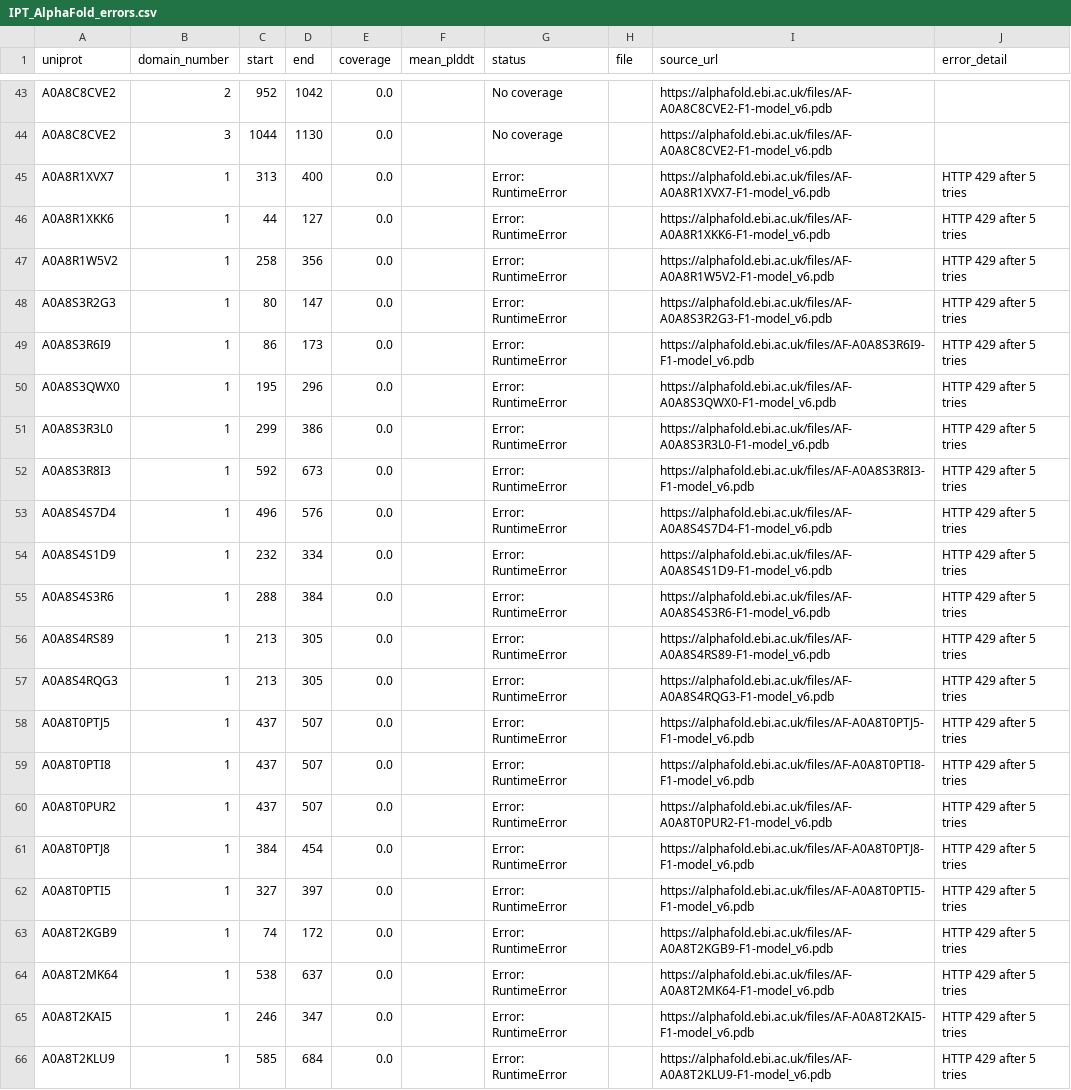
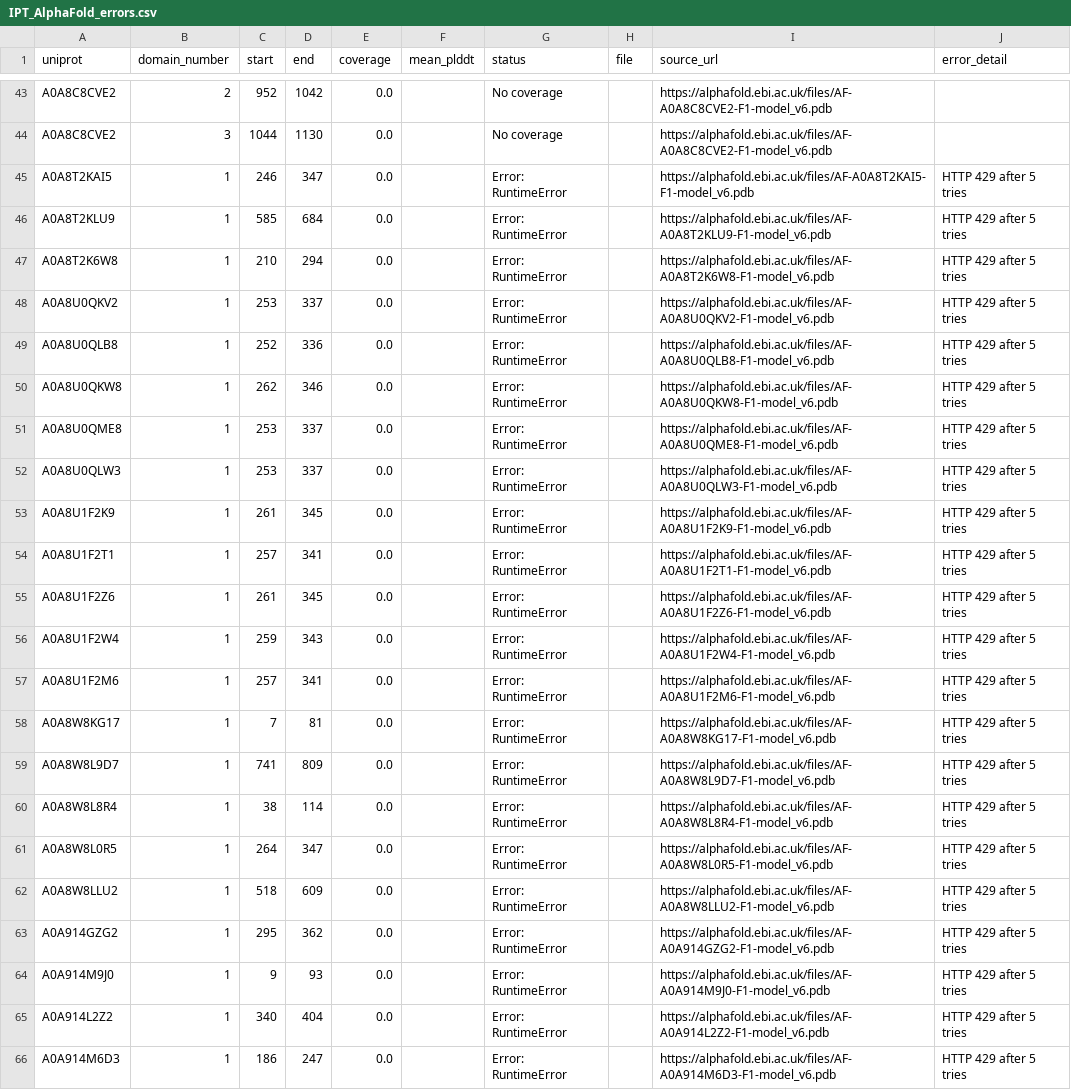
Before and after one commit to NephVar/IPT, a CSV file: metadata/IPT_AlphaFold_errors.csv, drawn as a sheet; only a part is shown, gaps mark what is left out; the shorter side is filled out with more unchanged rows; the diff names each change by its address in the sheet, - before the commit and + after, or states it on an @@ line.

```diff
--- a/metadata/IPT_AlphaFold_errors.csv
+++ b/metadata/IPT_AlphaFold_errors.csv
-row 45: A0A8R1XVX7 | 1 | 313 | 400 | 0.0 |  | Error: RuntimeError |  | https://alphafold.ebi.ac.uk/files/AF-A0A8R1XVX7-F1-model_v6.pdb | HTTP 429 after 5 tries
-row 46: A0A8R1XKK6 | 1 | 44 | 127 | 0.0 |  | Error: RuntimeError |  | https://alphafold.ebi.ac.uk/files/AF-A0A8R1XKK6-F1-model_v6.pdb | HTTP 429 after 5 tries
-row 47: A0A8R1W5V2 | 1 | 258 | 356 | 0.0 |  | Error: RuntimeError |  | https://alphafold.ebi.ac.uk/files/AF-A0A8R1W5V2-F1-model_v6.pdb | HTTP 429 after 5 tries
-row 48: A0A8S3R2G3 | 1 | 80 | 147 | 0.0 |  | Error: RuntimeError |  | https://alphafold.ebi.ac.uk/files/AF-A0A8S3R2G3-F1-model_v6.pdb | HTTP 429 after 5 tries
-row 49: A0A8S3R6I9 | 1 | 86 | 173 | 0.0 |  | Error: RuntimeError |  | https://alphafold.ebi.ac.uk/files/AF-A0A8S3R6I9-F1-model_v6.pdb | HTTP 429 after 5 tries
-row 50: A0A8S3QWX0 | 1 | 195 | 296 | 0.0 |  | Error: RuntimeError |  | https://alphafold.ebi.ac.uk/files/AF-A0A8S3QWX0-F1-model_v6.pdb | HTTP 429 after 5 tries
-row 51: A0A8S3R3L0 | 1 | 299 | 386 | 0.0 |  | Error: RuntimeError |  | https://alphafold.ebi.ac.uk/files/AF-A0A8S3R3L0-F1-model_v6.pdb | HTTP 429 after 5 tries
-row 52: A0A8S3R8I3 | 1 | 592 | 673 | 0.0 |  | Error: RuntimeError |  | https://alphafold.ebi.ac.uk/files/AF-A0A8S3R8I3-F1-model_v6.pdb | HTTP 429 after 5 tries
-row 53: A0A8S4S7D4 | 1 | 496 | 576 | 0.0 |  | Error: RuntimeError |  | https://alphafold.ebi.ac.uk/files/AF-A0A8S4S7D4-F1-model_v6.pdb | HTTP 429 after 5 tries
-row 54: A0A8S4S1D9 | 1 | 232 | 334 | 0.0 |  | Error: RuntimeError |  | https://alphafold.ebi.ac.uk/files/AF-A0A8S4S1D9-F1-model_v6.pdb | HTTP 429 after 5 tries
-row 55: A0A8S4S3R6 | 1 | 288 | 384 | 0.0 |  | Error: RuntimeError |  | https://alphafold.ebi.ac.uk/files/AF-A0A8S4S3R6-F1-model_v6.pdb | HTTP 429 after 5 tries
-row 56: A0A8S4RS89 | 1 | 213 | 305 | 0.0 |  | Error: RuntimeError |  | https://alphafold.ebi.ac.uk/files/AF-A0A8S4RS89-F1-model_v6.pdb | HTTP 429 after 5 tries
-row 57: A0A8S4RQG3 | 1 | 213 | 305 | 0.0 |  | Error: RuntimeError |  | https://alphafold.ebi.ac.uk/files/AF-A0A8S4RQG3-F1-model_v6.pdb | HTTP 429 after 5 tries
-row 58: A0A8T0PTJ5 | 1 | 437 | 507 | 0.0 |  | Error: RuntimeError |  | https://alphafold.ebi.ac.uk/files/AF-A0A8T0PTJ5-F1-model_v6.pdb | HTTP 429 after 5 tries
-row 59: A0A8T0PTI8 | 1 | 437 | 507 | 0.0 |  | Error: RuntimeError |  | https://alphafold.ebi.ac.uk/files/AF-A0A8T0PTI8-F1-model_v6.pdb | HTTP 429 after 5 tries
-row 60: A0A8T0PUR2 | 1 | 437 | 507 | 0.0 |  | Error: RuntimeError |  | https://alphafold.ebi.ac.uk/files/AF-A0A8T0PUR2-F1-model_v6.pdb | HTTP 429 after 5 tries
-row 61: A0A8T0PTJ8 | 1 | 384 | 454 | 0.0 |  | Error: RuntimeError |  | https://alphafold.ebi.ac.uk/files/AF-A0A8T0PTJ8-F1-model_v6.pdb | HTTP 429 after 5 tries
-row 62: A0A8T0PTI5 | 1 | 327 | 397 | 0.0 |  | Error: RuntimeError |  | https://alphafold.ebi.ac.uk/files/AF-A0A8T0PTI5-F1-model_v6.pdb | HTTP 429 after 5 tries
-row 63: A0A8T2KGB9 | 1 | 74 | 172 | 0.0 |  | Error: RuntimeError |  | https://alphafold.ebi.ac.uk/files/AF-A0A8T2KGB9-F1-model_v6.pdb | HTTP 429 after 5 tries
-row 64: A0A8T2MK64 | 1 | 538 | 637 | 0.0 |  | Error: RuntimeError |  | https://alphafold.ebi.ac.uk/files/AF-A0A8T2MK64-F1-model_v6.pdb | HTTP 429 after 5 tries
```
Also changed, not shown: metadata/IPT_AlphaFold_recovery_attempts.csv, 22 other files.
